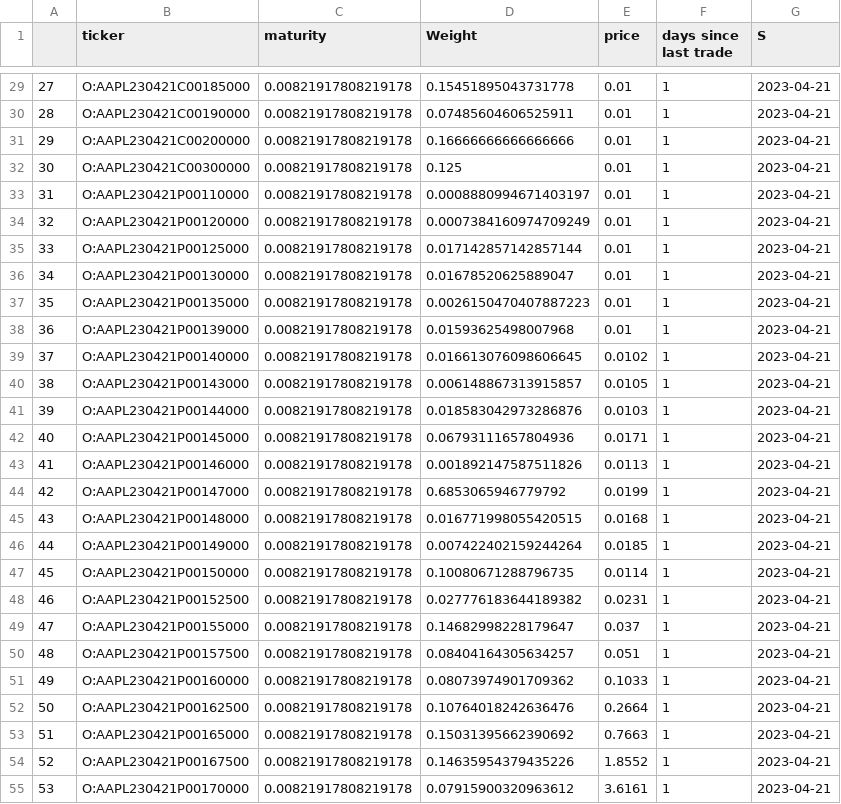
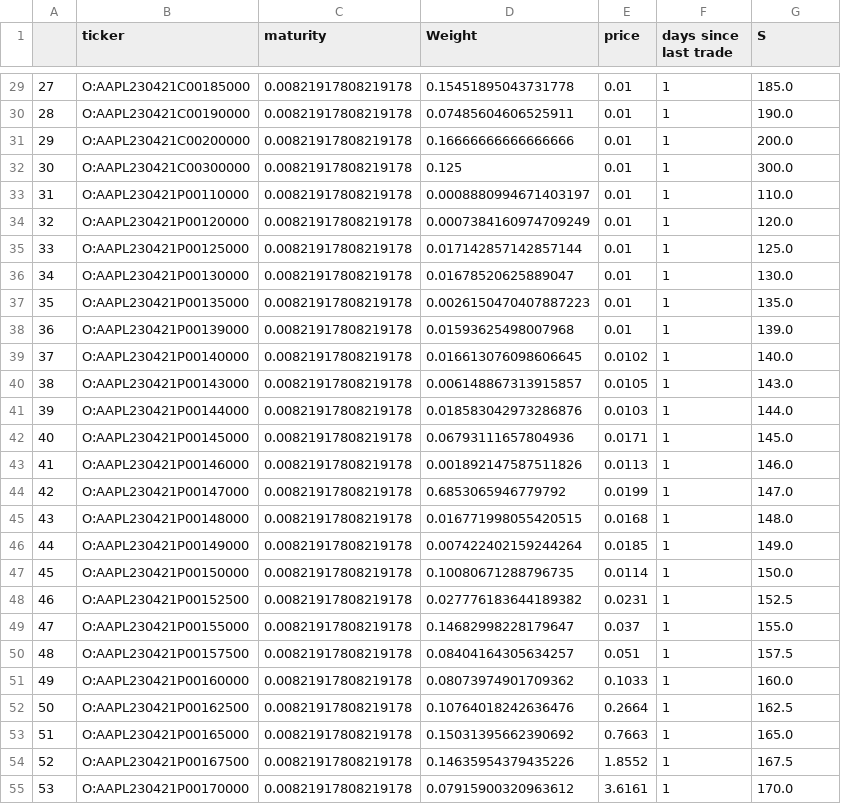
Before and after one commit to DS-Brownion/guidelight, a CSV file: inference/options_data/AAPL-2023-04-18.csv, drawn as a sheet; only a part is shown, gaps mark what is left out; the diff covers the shown part only.

```diff
--- a/inference/options_data/AAPL-2023-04-18.csv
+++ b/inference/options_data/AAPL-2023-04-18.csv
@@ -29,27 +29,27 @@
-27,O:AAPL230421C00185000,0.00821917808219178,0.15451895043731778,0.01,1,2023-04-21
-28,O:AAPL230421C00190000,0.00821917808219178,0.07485604606525911,0.01,1,2023-04-21
-29,O:AAPL230421C00200000,0.00821917808219178,0.16666666666666666,0.01,1,2023-04-21
-30,O:AAPL230421C00300000,0.00821917808219178,0.125,0.01,1,2023-04-21
-31,O:AAPL230421P00110000,0.00821917808219178,0.0008880994671403197,0.01,1,2023-04-21
-32,O:AAPL230421P00120000,0.00821917808219178,0.0007384160974709249,0.01,1,2023-04-21
-33,O:AAPL230421P00125000,0.00821917808219178,0.017142857142857144,0.01,1,2023-04-21
-34,O:AAPL230421P00130000,0.00821917808219178,0.01678520625889047,0.01,1,2023-04-21
-35,O:AAPL230421P00135000,0.00821917808219178,0.0026150470407887223,0.01,1,2023-04-21
-36,O:AAPL230421P00139000,0.00821917808219178,0.01593625498007968,0.01,1,2023-04-21
-37,O:AAPL230421P00140000,0.00821917808219178,0.016613076098606645,0.0102,1,2023-04-21
-38,O:AAPL230421P00143000,0.00821917808219178,0.006148867313915857,0.0105,1,2023-04-21
-39,O:AAPL230421P00144000,0.00821917808219178,0.018583042973286876,0.0103,1,2023-04-21
-40,O:AAPL230421P00145000,0.00821917808219178,0.06793111657804936,0.0171,1,2023-04-21
-41,O:AAPL230421P00146000,0.00821917808219178,0.001892147587511826,0.0113,1,2023-04-21
-42,O:AAPL230421P00147000,0.00821917808219178,0.6853065946779792,0.0199,1,2023-04-21
-43,O:AAPL230421P00148000,0.00821917808219178,0.016771998055420515,0.0168,1,2023-04-21
-44,O:AAPL230421P00149000,0.00821917808219178,0.007422402159244264,0.0185,1,2023-04-21
-45,O:AAPL230421P00150000,0.00821917808219178,0.10080671288796735,0.0114,1,2023-04-21
-46,O:AAPL230421P00152500,0.00821917808219178,0.027776183644189382,0.0231,1,2023-04-21
-47,O:AAPL230421P00155000,0.00821917808219178,0.14682998228179647,0.037,1,2023-04-21
-48,O:AAPL230421P00157500,0.00821917808219178,0.08404164305634257,0.051,1,2023-04-21
-49,O:AAPL230421P00160000,0.00821917808219178,0.08073974901709362,0.1033,1,2023-04-21
-50,O:AAPL230421P00162500,0.00821917808219178,0.10764018242636476,0.2664,1,2023-04-21
-51,O:AAPL230421P00165000,0.00821917808219178,0.15031395662390692,0.7663,1,2023-04-21
-52,O:AAPL230421P00167500,0.00821917808219178,0.14635954379435226,1.8552,1,2023-04-21
-53,O:AAPL230421P00170000,0.00821917808219178,0.07915900320963612,3.6161,1,2023-04-21
+27,O:AAPL230421C00185000,0.00821917808219178,0.15451895043731778,0.01,1,185.0
+28,O:AAPL230421C00190000,0.00821917808219178,0.07485604606525911,0.01,1,190.0
+29,O:AAPL230421C00200000,0.00821917808219178,0.16666666666666666,0.01,1,200.0
+30,O:AAPL230421C00300000,0.00821917808219178,0.125,0.01,1,300.0
+31,O:AAPL230421P00110000,0.00821917808219178,0.0008880994671403197,0.01,1,110.0
+32,O:AAPL230421P00120000,0.00821917808219178,0.0007384160974709249,0.01,1,120.0
+33,O:AAPL230421P00125000,0.00821917808219178,0.017142857142857144,0.01,1,125.0
+34,O:AAPL230421P00130000,0.00821917808219178,0.01678520625889047,0.01,1,130.0
+35,O:AAPL230421P00135000,0.00821917808219178,0.0026150470407887223,0.01,1,135.0
+36,O:AAPL230421P00139000,0.00821917808219178,0.01593625498007968,0.01,1,139.0
+37,O:AAPL230421P00140000,0.00821917808219178,0.016613076098606645,0.0102,1,140.0
+38,O:AAPL230421P00143000,0.00821917808219178,0.006148867313915857,0.0105,1,143.0
+39,O:AAPL230421P00144000,0.00821917808219178,0.018583042973286876,0.0103,1,144.0
+40,O:AAPL230421P00145000,0.00821917808219178,0.06793111657804936,0.0171,1,145.0
+41,O:AAPL230421P00146000,0.00821917808219178,0.001892147587511826,0.0113,1,146.0
+42,O:AAPL230421P00147000,0.00821917808219178,0.6853065946779792,0.0199,1,147.0
+43,O:AAPL230421P00148000,0.00821917808219178,0.016771998055420515,0.0168,1,148.0
+44,O:AAPL230421P00149000,0.00821917808219178,0.007422402159244264,0.0185,1,149.0
+45,O:AAPL230421P00150000,0.00821917808219178,0.10080671288796735,0.0114,1,150.0
+46,O:AAPL230421P00152500,0.00821917808219178,0.027776183644189382,0.0231,1,152.5
+47,O:AAPL230421P00155000,0.00821917808219178,0.14682998228179647,0.037,1,155.0
+48,O:AAPL230421P00157500,0.00821917808219178,0.08404164305634257,0.051,1,157.5
+49,O:AAPL230421P00160000,0.00821917808219178,0.08073974901709362,0.1033,1,160.0
+50,O:AAPL230421P00162500,0.00821917808219178,0.10764018242636476,0.2664,1,162.5
+51,O:AAPL230421P00165000,0.00821917808219178,0.15031395662390692,0.7663,1,165.0
+52,O:AAPL230421P00167500,0.00821917808219178,0.14635954379435226,1.8552,1,167.5
+53,O:AAPL230421P00170000,0.00821917808219178,0.07915900320963612,3.6161,1,170.0
```
Also changed, not shown: 88 edited cells elsewhere in this file, 1 other file.
